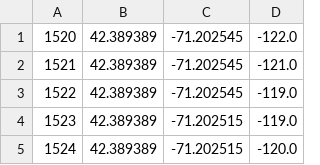
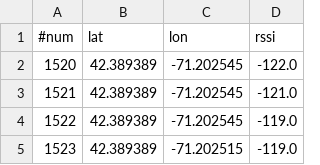
Before and after one commit to waterbearfieldschool/super-mini-mesh, a CSV file: firmware/supermini_sx1262/utilities/commandline/out.csv, drawn as a sheet; only a part is shown; the shorter side is filled out with more unchanged rows; the diff names each change by its address in the sheet, - before the commit and + after, or states it on an @@ line.

Commit message:
update

```diff
--- a/firmware/supermini_sx1262/utilities/commandline/out.csv
+++ b/firmware/supermini_sx1262/utilities/commandline/out.csv
+row 1: #num | lat | lon | rssi
```
